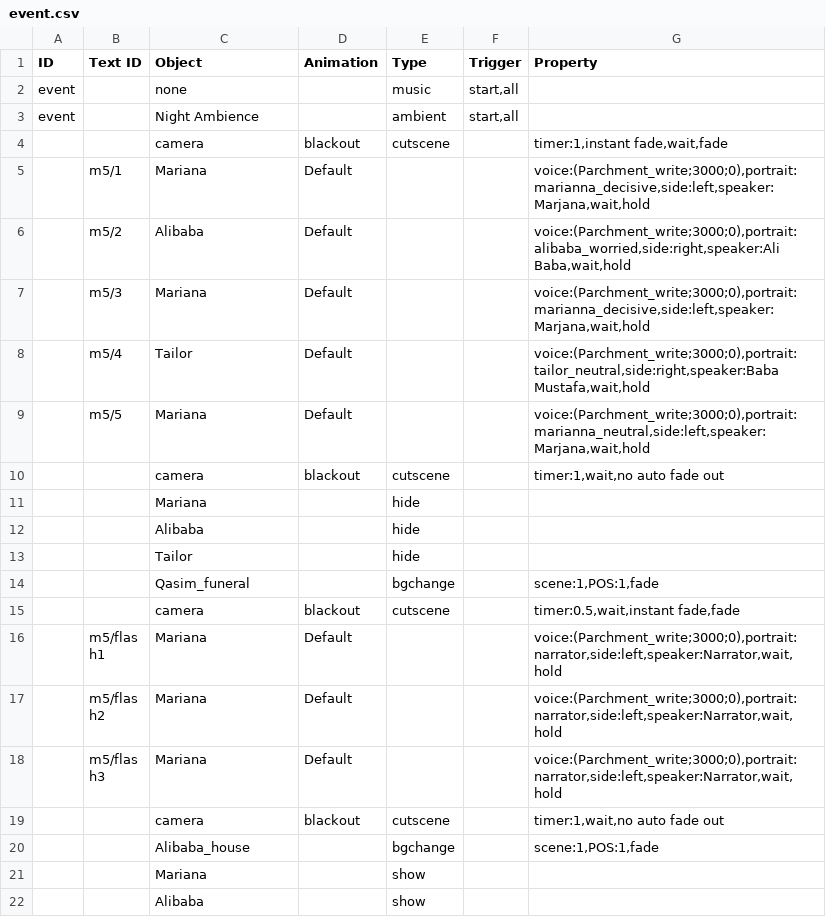
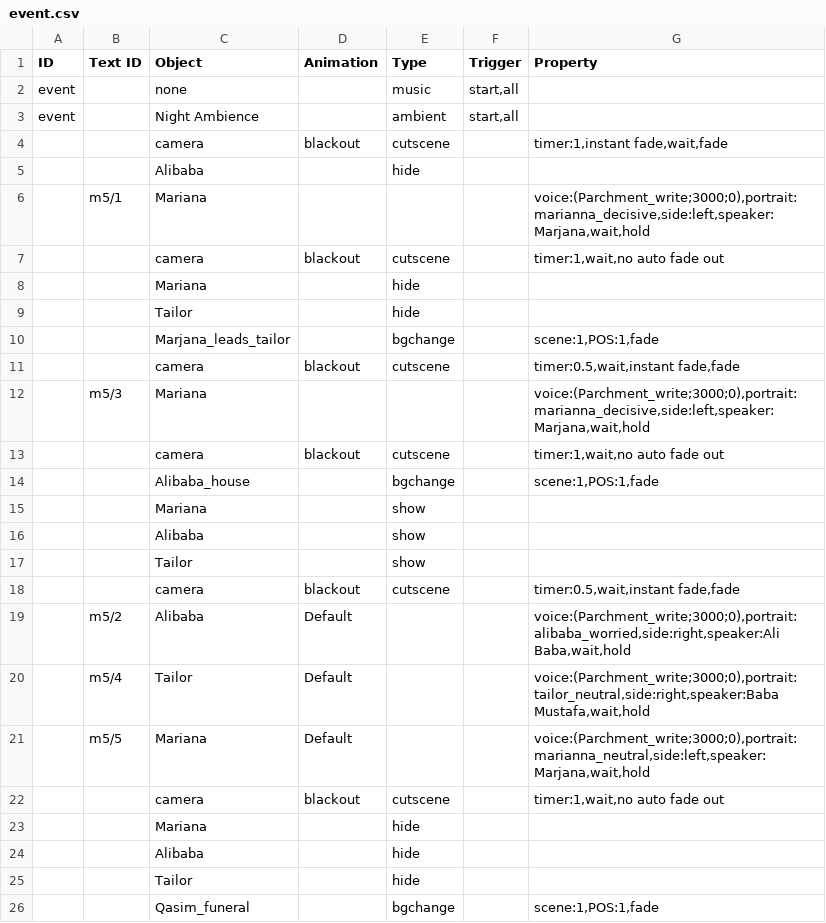
Before and after one commit to PhucNguyen-rsc/1001_nights_final_project, a CSV file: data/map/preset/1/6/1/event.csv, drawn as a sheet; only a part is shown; the shorter side is filled out with more unchanged rows.

Commit message:
Change scene 6

```diff
--- a/data/map/preset/1/6/1/event.csv
+++ b/data/map/preset/1/6/1/event.csv
@@ -4,5 +4,17 @@
 "","","camera","blackout","cutscene","","timer:1,instant fade,wait,fade"
-"","m5/1","Mariana","Default","","","voice:(Parchment_write;3000;0),portrait:marianna_decisive,side:left,speaker:Marjana,wait,hold"
+"","","Alibaba","","hide","",""
+"","m5/1","Mariana","","","","voice:(Parchment_write;3000;0),portrait:marianna_decisive,side:left,speaker:Marjana,wait,hold"
+"","","camera","blackout","cutscene","","timer:1,wait,no auto fade out"
+"","","Mariana","","hide","",""
+"","","Tailor","","hide","",""
+"","","Marjana_leads_tailor","","bgchange","","scene:1,POS:1,fade"
+"","","camera","blackout","cutscene","","timer:0.5,wait,instant fade,fade"
+"","m5/3","Mariana","","","","voice:(Parchment_write;3000;0),portrait:marianna_decisive,side:left,speaker:Marjana,wait,hold"
+"","","camera","blackout","cutscene","","timer:1,wait,no auto fade out"
+"","","Alibaba_house","","bgchange","","scene:1,POS:1,fade"
+"","","Mariana","","show","",""
+"","","Alibaba","","show","",""
+"","","Tailor","","show","",""
+"","","camera","blackout","cutscene","","timer:0.5,wait,instant fade,fade"
 "","m5/2","Alibaba","Default","","","voice:(Parchment_write;3000;0),portrait:alibaba_worried,side:right,speaker:Ali Baba,wait,hold"
-"","m5/3","Mariana","Default","","","voice:(Parchment_write;3000;0),portrait:marianna_decisive,side:left,speaker:Marjana,wait,hold"
 "","m5/4","Tailor","Default","","","voice:(Parchment_write;3000;0),portrait:tailor_neutral,side:right,speaker:Baba Mustafa,wait,hold"
```
Also changed, not shown: data/map/preset/1/6/1/character_pos.csv, 3 other files.
